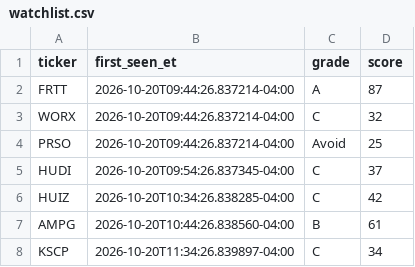
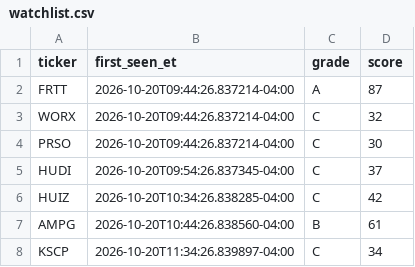
Before and after one commit to aligaam2-art/pennybot, a CSV file: journal/days/2026-10-20/watchlist.csv, drawn as a sheet.

```diff
--- a/journal/days/2026-10-20/watchlist.csv
+++ b/journal/days/2026-10-20/watchlist.csv
@@ -3,3 +3,3 @@ FRTT,2026-10-20T09:44:26.837214-04:00,A,87
 WORX,2026-10-20T09:44:26.837214-04:00,C,32
-PRSO,2026-10-20T09:44:26.837214-04:00,Avoid,25
+PRSO,2026-10-20T09:44:26.837214-04:00,C,30
 HUDI,2026-10-20T09:54:26.837345-04:00,C,37
```
Also changed, not shown: journal/days/2026-10-20/movers.csv, 1 other file.
